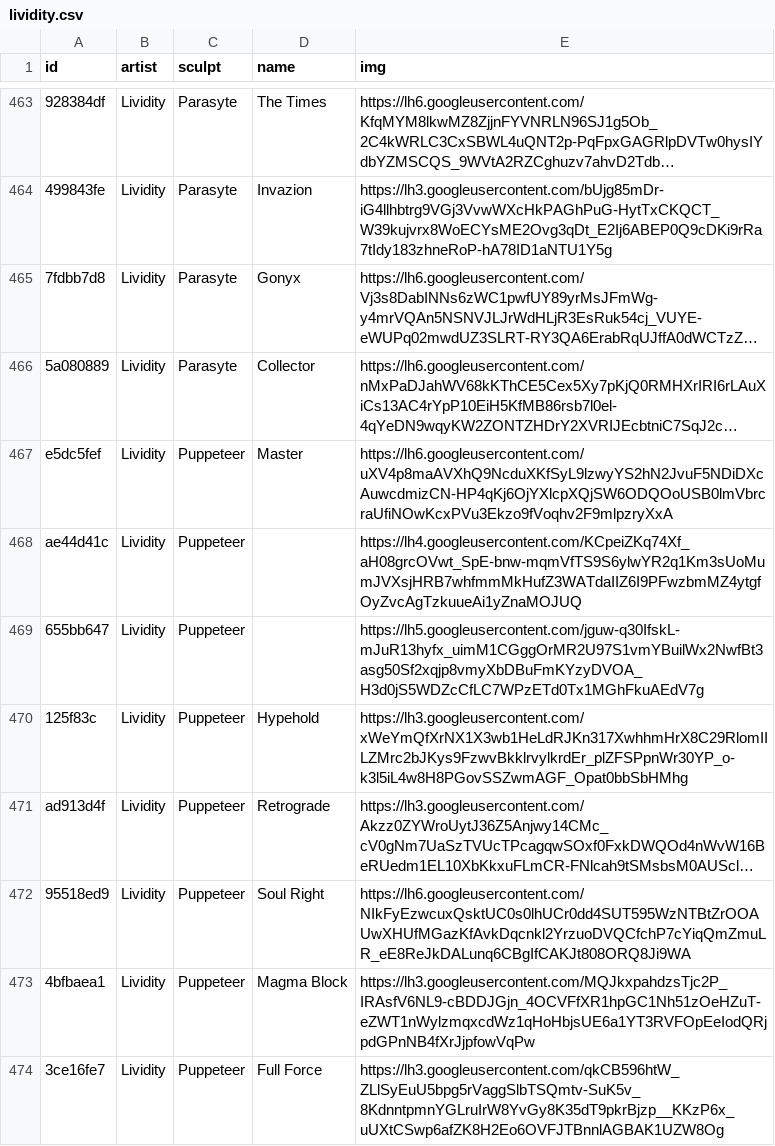
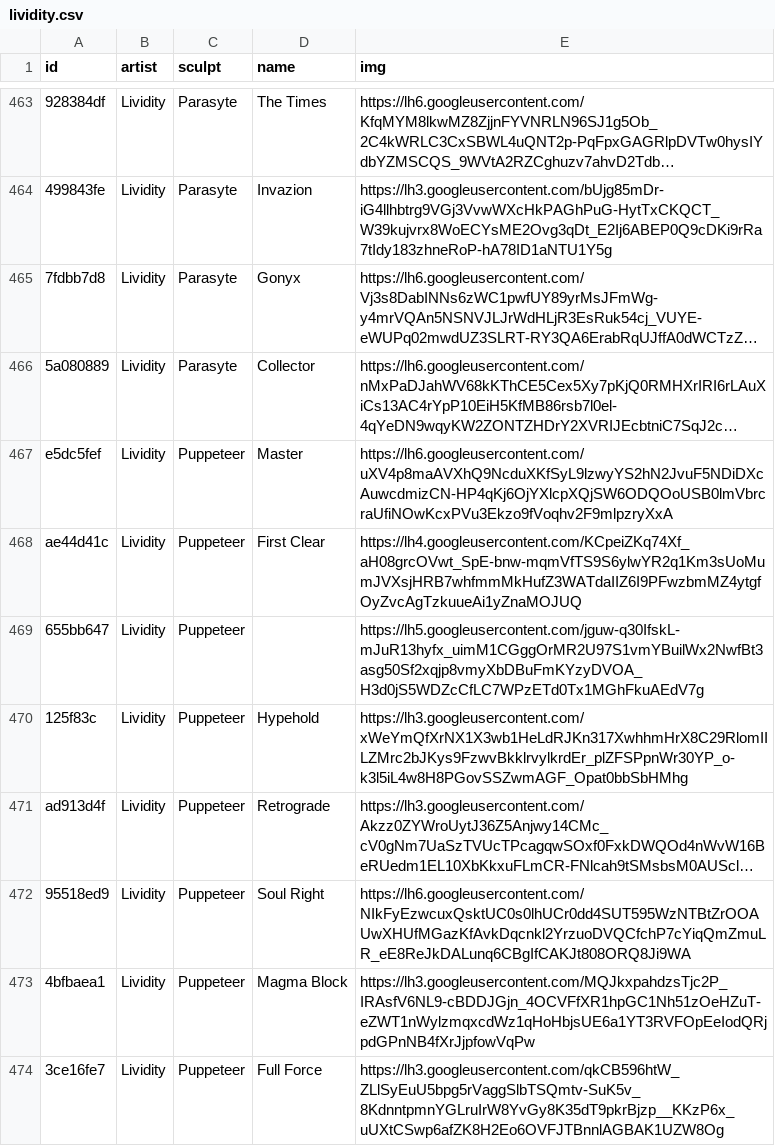
Before and after one commit to keycap-archivist/database, a CSV file: db/lividity.csv, drawn as a sheet; only a part is shown, gaps mark what is left out; long unchanged cells end in …; the diff names each change by its address in the sheet, - before the commit and + after, or states it on an @@ line.

```diff
--- a/db/lividity.csv
+++ b/db/lividity.csv
-D468 (name): (empty)
+D468 (name): First Clear
```
Also changed, not shown: db/fraktal-kaps.csv, db/lo-ki-caps.csv, 7 other files.
